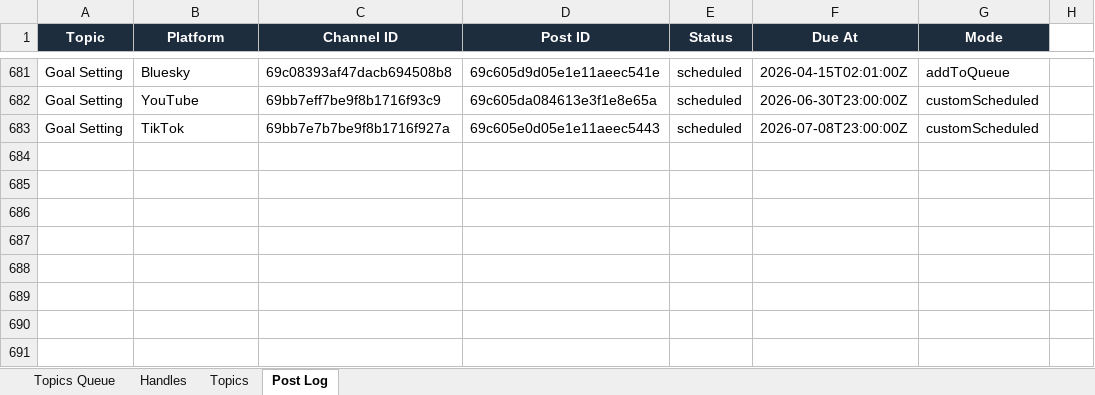
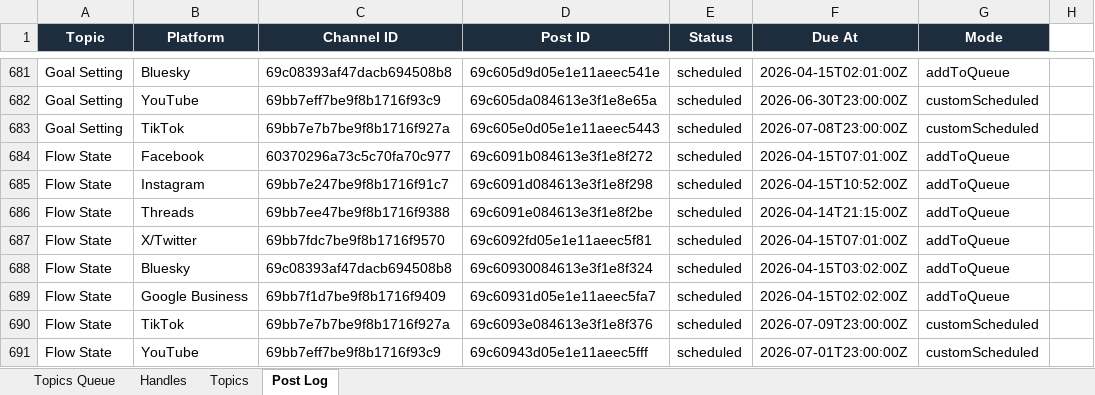
Before and after one commit to jonno-alt/social-images, an Excel workbook: data/handle-database.xlsx, sheet Post Log, drawn as a sheet; only a part is shown, gaps mark what is left out; values as stored, in another font and other column widths than the file's, no borders; the diff names each change by its address in the sheet, - before the commit and + after, or states it on an @@ line.

Commit message:
Update handle database — Flow State

```diff
--- a/data/handle-database.xlsx (sheet Post Log)
+++ b/data/handle-database.xlsx (sheet Post Log)
+row 684: Flow State | Facebook | 60370296a73c5c70fa70c977 | 69c6091b084613e3f1e8f272 | scheduled | 2026-04-15T07:01:00Z | addToQueue
+row 685: Flow State | Instagram | 69bb7e247be9f8b1716f91c7 | 69c6091d084613e3f1e8f298 | scheduled | 2026-04-15T10:52:00Z | addToQueue
+row 686: Flow State | Threads | 69bb7ee47be9f8b1716f9388 | 69c6091e084613e3f1e8f2be | scheduled | 2026-04-14T21:15:00Z | addToQueue
+row 687: Flow State | X/Twitter | 69bb7fdc7be9f8b1716f9570 | 69c6092fd05e1e11aeec5f81 | scheduled | 2026-04-15T07:01:00Z | addToQueue
+row 688: Flow State | Bluesky | 69c08393af47dacb694508b8 | 69c60930084613e3f1e8f324 | scheduled | 2026-04-15T03:02:00Z | addToQueue
+row 689: Flow State | Google Business | 69bb7f1d7be9f8b1716f9409 | 69c60931d05e1e11aeec5fa7 | scheduled | 2026-04-15T02:02:00Z | addToQueue
+row 690: Flow State | TikTok | 69bb7e7b7be9f8b1716f927a | 69c6093e084613e3f1e8f376 | scheduled | 2026-07-09T23:00:00Z | customScheduled
+row 691: Flow State | YouTube | 69bb7eff7be9f8b1716f93c9 | 69c60943d05e1e11aeec5fff | scheduled | 2026-07-01T23:00:00Z | customScheduled
```
Also changed, not shown: sheet Handles, sheet Topics, sheet Topics Queue.
